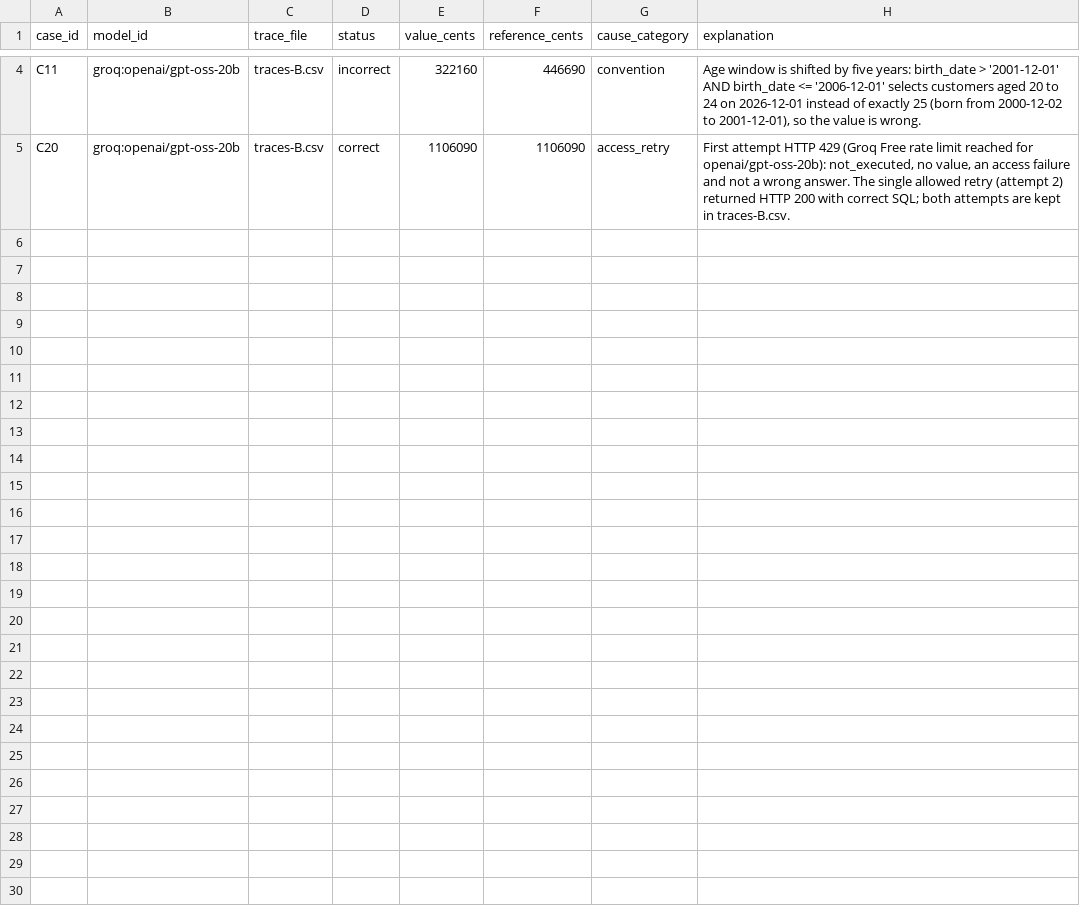
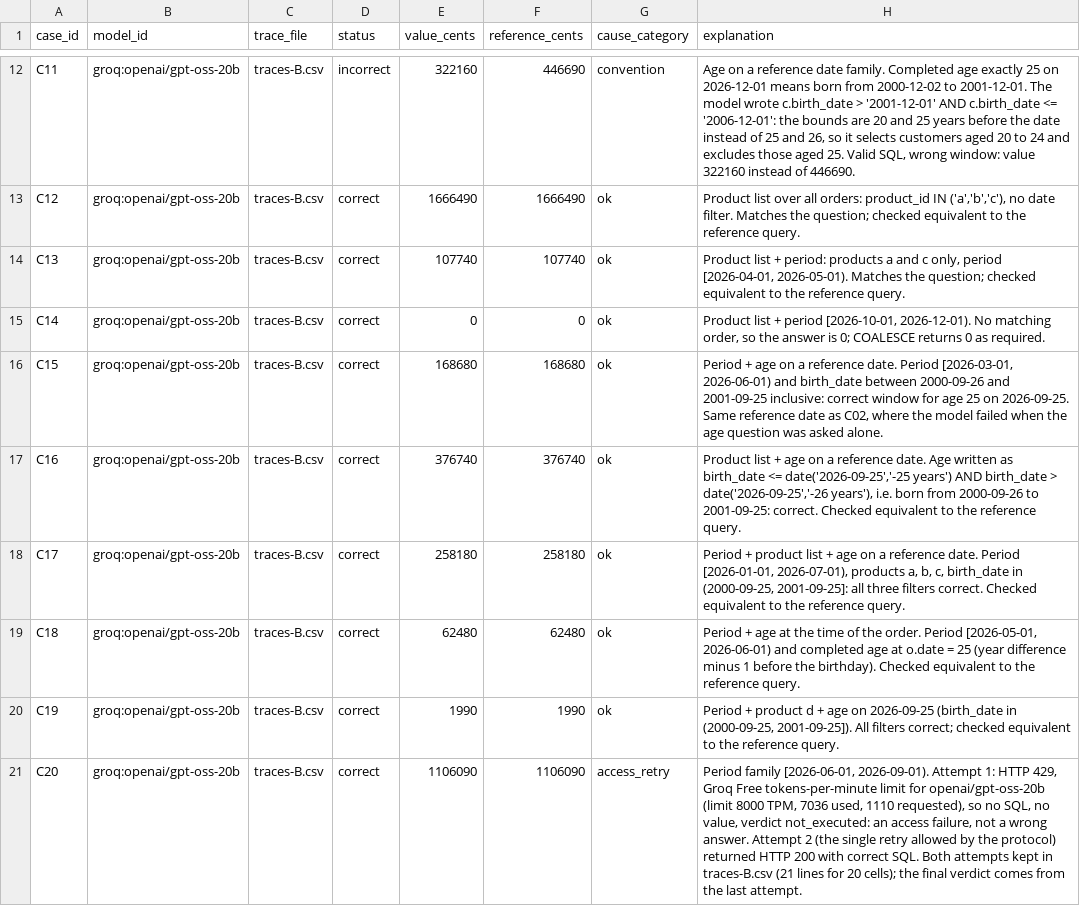
Before and after one commit to Ikseno/next-gen-ai-DIA3-1, a CSV file: explanation/explanations-B.csv, drawn as a sheet; only a part is shown, gaps mark what is left out; addresses are those after the commit; the diff covers the shown part only; the diff names each change by its address in the sheet, - before the commit and + after, or states it on an @@ line.

Commit message:
update B

```diff
--- a/explanation/explanations-B.csv
+++ b/explanation/explanations-B.csv
-H12 (explanation): Age window is shifted by five years: birth_date > '2001-12-01' AND birth_date <= '2006-12-01' selects customers aged 20 to 24 on 2026-12-01 instead of exactly 25 (born from 2000-12-02 to 2001-12-01), so the value is wrong.
+H12 (explanation): Age on a reference date family. Completed age exactly 25 on 2026-12-01 means born from 2000-12-02 to 2001-12-01. The model wrote c.birth_date > '2001-12-01' AND c.birth_date <= '2006-12-01': the bounds are 20 and 25 years before the date instead of 25 and 26, so it selects customers aged 20 to 24 and excludes those aged 25. Valid SQL, wrong window: value 322160 instead of 446690.
+row 13: C12 | groq:openai/gpt-oss-20b | traces-B.csv | correct | 1666490 | 1666490 | ok | Product list over all orders: product_id IN ('a','b','c'), no date filter. Matches the question; checked equivalent to the reference query.
+row 14: C13 | groq:openai/gpt-oss-20b | traces-B.csv | correct | 107740 | 107740 | ok | Product list + period: products a and c only, period [2026-04-01, 2026-05-01). Matches the question; checked equivalent to the reference query.
+row 15: C14 | groq:openai/gpt-oss-20b | traces-B.csv | correct | 0 | 0 | ok | Product list + period [2026-10-01, 2026-12-01). No matching order, so the answer is 0; COALESCE returns 0 as required.
+row 16: C15 | groq:openai/gpt-oss-20b | traces-B.csv | correct | 168680 | 168680 | ok | Period + age on a reference date. Period [2026-03-01, 2026-06-01) and birth_date between 2000-09-26 and 2001-09-25 inclusive: correct window for age 25 on 2026-09-25. Same reference date as C02, where the model failed when the age question was asked alone.
+row 17: C16 | groq:openai/gpt-oss-20b | traces-B.csv | correct | 376740 | 376740 | ok | Product list + age on a reference date. Age written as birth_date <= date('2026-09-25','-25 years') AND birth_date > date('2026-09-25','-26 years'), i.e. born from 2000-09-26 to 2001-09-25: correct. Checked equivalent to the reference query.
+row 18: C17 | groq:openai/gpt-oss-20b | traces-B.csv | correct | 258180 | 258180 | ok | Period + product list + age on a reference date. Period [2026-01-01, 2026-07-01), products a, b, c, birth_date in (2000-09-25, 2001-09-25]: all three filters correct. Checked equivalent to the reference query.
+row 19: C18 | groq:openai/gpt-oss-20b | traces-B.csv | correct | 62480 | 62480 | ok | Period + age at the time of the order. Period [2026-05-01, 2026-06-01) and completed age at o.date = 25 (year difference minus 1 before the birthday). Checked equivalent to the reference query.
+row 20: C19 | groq:openai/gpt-oss-20b | traces-B.csv | correct | 1990 | 1990 | ok | Period + product d + age on 2026-09-25 (birth_date in (2000-09-25, 2001-09-25]). All filters correct; checked equivalent to the reference query.
-H21 (explanation): First attempt HTTP 429 (Groq Free rate limit reached for openai/gpt-oss-20b): not_executed, no value, an access failure and not a wrong answer. The single allowed retry (attempt 2) returned HTTP 200 with correct SQL; both attempts are kept in traces-B.csv.
+H21 (explanation): Period family [2026-06-01, 2026-09-01). Attempt 1: HTTP 429, Groq Free tokens-per-minute limit for openai/gpt-oss-20b (limit 8000 TPM, 7036 used, 1110 requested), so no SQL, no value, verdict not_executed: an access failure, not a wrong answer. Attempt 2 (the single retry allowed by the protocol) returned HTTP 200 with correct SQL. Both attempts kept in traces-B.csv (21 lines for 20 cells); the final verdict comes from the last attempt.
```
Also changed, not shown: 8 added rows and 2 edited cells elsewhere in this file.
